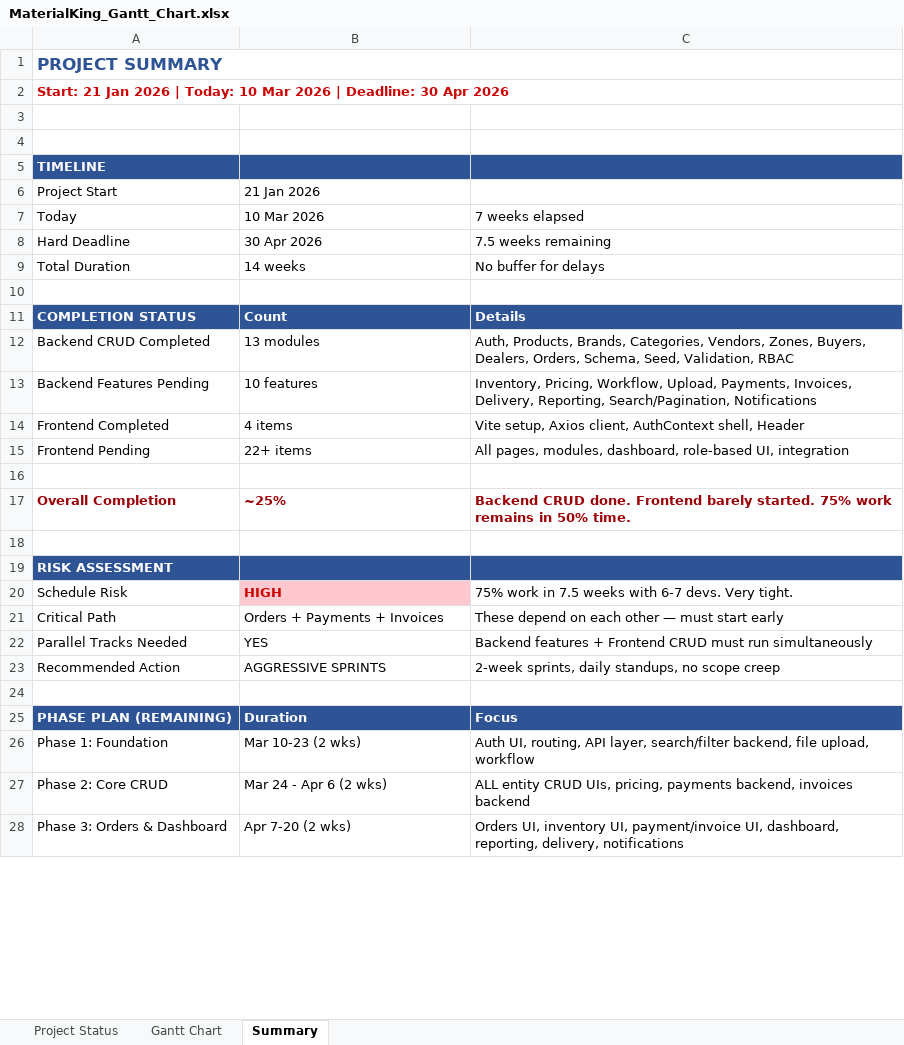
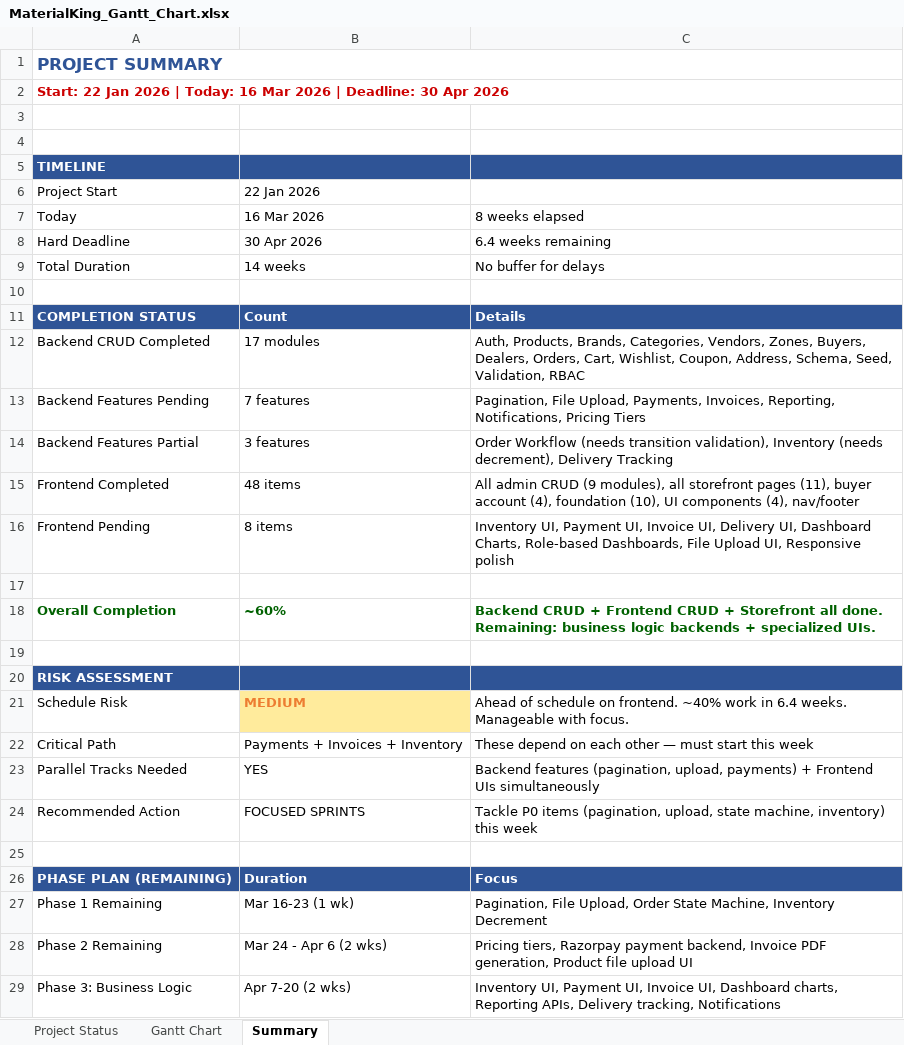
Before and after one commit to snehakreon/mkdb, an Excel workbook: MaterialKing_Gantt_Chart.xlsx, sheet Summary, drawn as a sheet; only a part is shown; values as stored, in another font and other column widths than the file's, no borders; removed rows and columns are numbered as before the commit, all else as after; the diff covers the shown part only; the diff names each change by its address in the sheet, - before the commit and + after, or states it on an @@ line.

```diff
--- a/MaterialKing_Gantt_Chart.xlsx (sheet Summary)
+++ b/MaterialKing_Gantt_Chart.xlsx (sheet Summary)
-A2: Start: 21 Jan 2026 | Today: 10 Mar 2026…
+A2: Start: 22 Jan 2026 | Today: 16 Mar 2026…
-B6: 21 Jan 2026
+B6: 22 Jan 2026
-B7: 10 Mar 2026
+B7: 16 Mar 2026
-C7: 7 weeks elapsed
+C7: 8 weeks elapsed
-C8: 7.5 weeks remaining
+C8: 6.4 weeks remaining
-B12: 13 modules
+B12: 17 modules
-C12: …Dealers, Orders, Schema, Seed,…
+C12: …Dealers, Orders, Cart, Wishlist, Coupon, Address, Schema, Seed,…
-B13: 10 features
+B13: 7 features
-C13: Inventory, Pricing, Workflow, Upload, Payments, Invoices, Delivery, Reporting, Search/Pagination, Notifications
+C13: Pagination, File Upload, Payments, Invoices, Reporting, Notifications, Pricing Tiers
+row 14: Backend Features Partial | 3 features | Order Workflow (needs transition validation), Inventory (needs decrement), Delivery Tracking
-B15: 4 items
+B15: 48 items
-C15: Vite setup, Axios client, AuthContext shell, Header
+C15: All admin CRUD (9 modules), all storefront pages (11), buyer account (4), foundation (10), UI components (4), nav/footer
-B16: 22+ items
+B16: 8 items
-C16: All pages, modules, dashboard, role-based UI, integration
+C16: Inventory UI, Payment UI, Invoice UI, Delivery UI, Dashboard Charts, Role-based Dashboards, File Upload UI, Responsive polish
-A18:C18 text colour: #9C0006
+A18:C18 text colour: #006100
-B18: ~25%
+B18: ~60%
-C18: Backend CRUD done. Frontend barely started. 75% work remains in 50% time.
+C18: Backend CRUD + Frontend CRUD + Storefront all done. Remaining: business logic backends + specialized UIs.
-B21: HIGH
+B21: MEDIUM
@@ B21 fill: #FFC7CE → #FFEB9C, text colour: #CC0000 → #ED7D31 @@
-C21: 75% work in 7.5 weeks with 6-7 devs. Very tight.
+C21: Ahead of schedule on frontend. ~40% work in 6.4 weeks. Manageable with focus.
-B22: Orders + Payments + Invoices
+B22: Payments + Invoices + Inventory
-C22: …must start early
+C22: …must start this week
-C23: Backend features + Frontend CRUD must run simultaneously
+C23: Backend features (pagination, upload, payments) + Frontend UIs simultaneously
-B24: AGGRESSIVE SPRINTS
+B24: FOCUSED SPRINTS
-C24: 2-week sprints, daily standups, no scope creep
+C24: Tackle P0 items (pagination, upload, state machine, inventory) this week
-row 26: Phase 1: Foundation | Mar 10-23 (2 wks) | Auth UI, routing, API layer, search/filter backend, file upload, workflow
+row 27: Phase 1 Remaining | Mar 16-23 (1 wk) | Pagination, File Upload, Order State Machine, Inventory Decrement
-A28: Phase 2: Core CRUD
+A28: Phase 2 Remaining
-C28: ALL entity CRUD UIs, pricing, payments backend, invoices backend
+C28: Pricing tiers, Razorpay payment backend, Invoice PDF generation, Product file upload UI
-A29: Phase 3: Orders & Dashboard
+A29: Phase 3: Business Logic
-C29: Orders UI, inventory UI, payment/invoice UI, dashboard, reporting, delivery, notifications
+C29: Inventory UI, Payment UI, Invoice UI, Dashboard charts, Reporting APIs, Delivery tracking, Notifications
```
Also changed, not shown: 6 added rows and 9 edited cells elsewhere in this sheet, sheet Project Status, sheet Gantt Chart, 1 other file.
